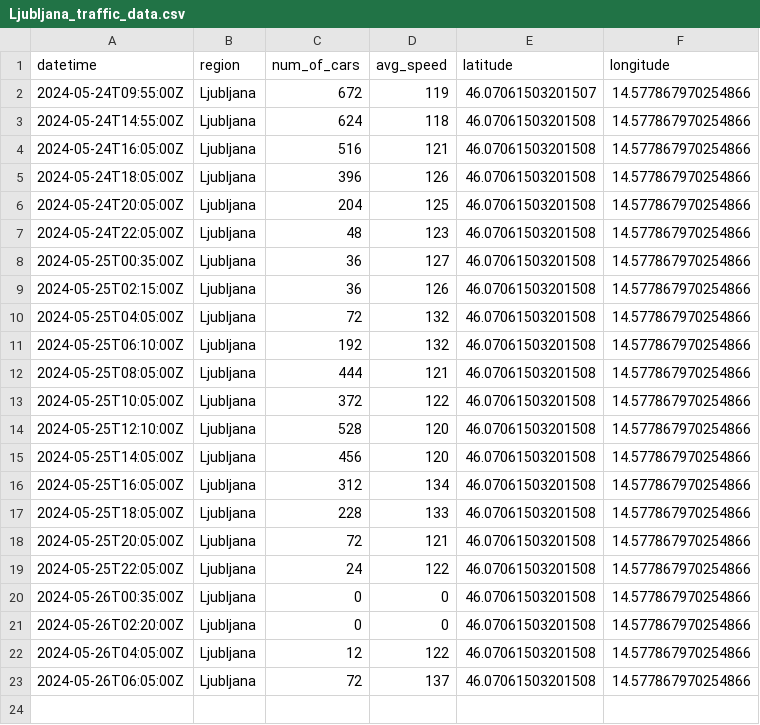
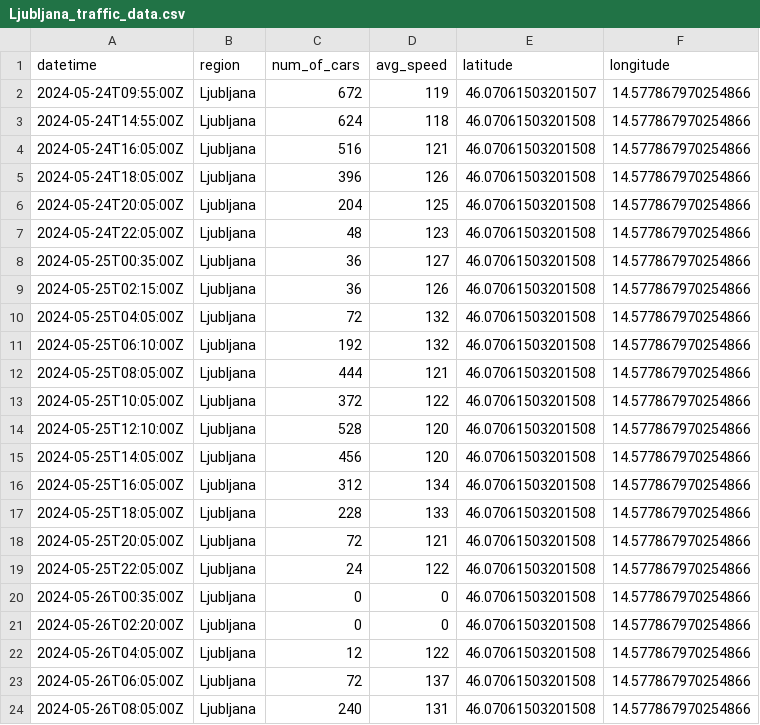
Before and after one commit to ChiefPatrik/trafficPredictions, a CSV file: data/processed/Ljubljana_traffic_data.csv, drawn as a sheet.

```diff
--- a/data/processed/Ljubljana_traffic_data.csv
+++ b/data/processed/Ljubljana_traffic_data.csv
@@ -23 +23,2 @@ datetime,region,num_of_cars,avg_speed,latitude,longitude
 2024-05-26T06:05:00Z,Ljubljana,72,137,46.07061503201508,14.577867970254866
+2024-05-26T08:05:00Z,Ljubljana,240,131,46.07061503201508,14.577867970254866
```
Also changed, not shown: data/processed/Maribor_traffic_data.csv, data/processed/Pomurska_traffic_data.csv, 4 other files.
